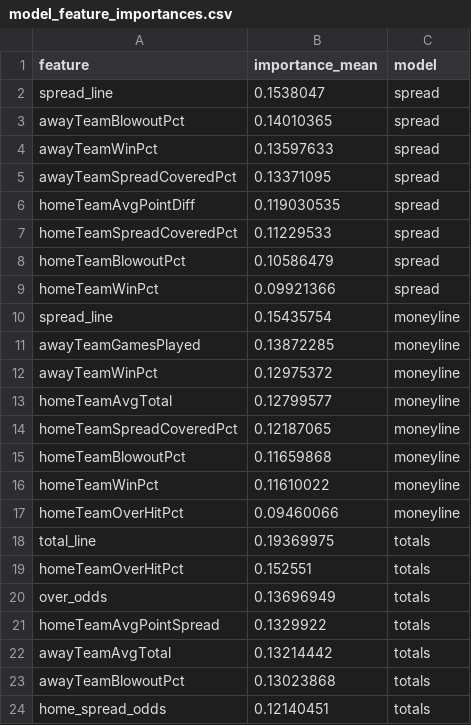
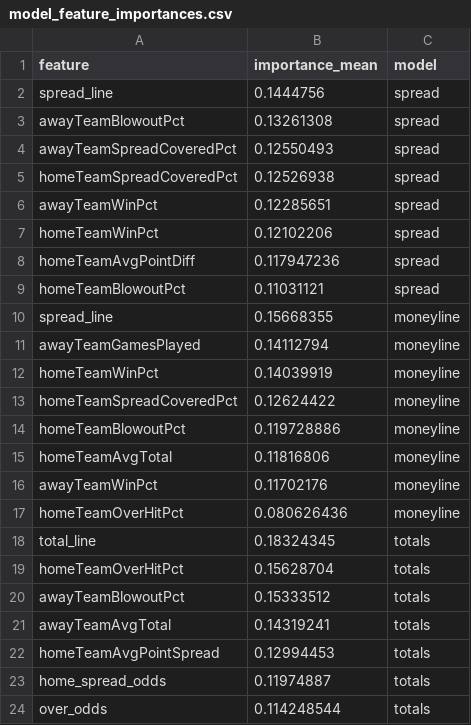
Before and after one commit to gmalbert/nfl-predictions, a CSV file: data_files/model_feature_importances.csv, drawn as a sheet.

```diff
--- a/data_files/model_feature_importances.csv
+++ b/data_files/model_feature_importances.csv
@@ -1,24 +1,24 @@
 feature,importance_mean,model
-spread_line,0.1538047,spread
-awayTeamBlowoutPct,0.14010365,spread
-awayTeamWinPct,0.13597633,spread
-awayTeamSpreadCoveredPct,0.13371095,spread
-homeTeamAvgPointDiff,0.119030535,spread
-homeTeamSpreadCoveredPct,0.11229533,spread
-homeTeamBlowoutPct,0.10586479,spread
-homeTeamWinPct,0.09921366,spread
-spread_line,0.15435754,moneyline
-awayTeamGamesPlayed,0.13872285,moneyline
-awayTeamWinPct,0.12975372,moneyline
-homeTeamAvgTotal,0.12799577,moneyline
-homeTeamSpreadCoveredPct,0.12187065,moneyline
-homeTeamBlowoutPct,0.11659868,moneyline
-homeTeamWinPct,0.11610022,moneyline
-homeTeamOverHitPct,0.09460066,moneyline
-total_line,0.19369975,totals
-homeTeamOverHitPct,0.152551,totals
-over_odds,0.13696949,totals
-homeTeamAvgPointSpread,0.1329922,totals
-awayTeamAvgTotal,0.13214442,totals
-awayTeamBlowoutPct,0.13023868,totals
-home_spread_odds,0.12140451,totals
+spread_line,0.1444756,spread
+awayTeamBlowoutPct,0.13261308,spread
+awayTeamSpreadCoveredPct,0.12550493,spread
+homeTeamSpreadCoveredPct,0.12526938,spread
+awayTeamWinPct,0.12285651,spread
+homeTeamWinPct,0.12102206,spread
+homeTeamAvgPointDiff,0.117947236,spread
+homeTeamBlowoutPct,0.11031121,spread
+spread_line,0.15668355,moneyline
+awayTeamGamesPlayed,0.14112794,moneyline
+homeTeamWinPct,0.14039919,moneyline
+homeTeamSpreadCoveredPct,0.12624422,moneyline
+homeTeamBlowoutPct,0.119728886,moneyline
+homeTeamAvgTotal,0.11816806,moneyline
+awayTeamWinPct,0.11702176,moneyline
+homeTeamOverHitPct,0.080626436,moneyline
+total_line,0.18324345,totals
+homeTeamOverHitPct,0.15628704,totals
+awayTeamBlowoutPct,0.15333512,totals
+awayTeamAvgTotal,0.14319241,totals
+homeTeamAvgPointSpread,0.12994453,totals
+home_spread_odds,0.11974887,totals
+over_odds,0.114248544,totals
```
Also changed, not shown: data_files/nfl_games_historical.csv, 9 other files.
